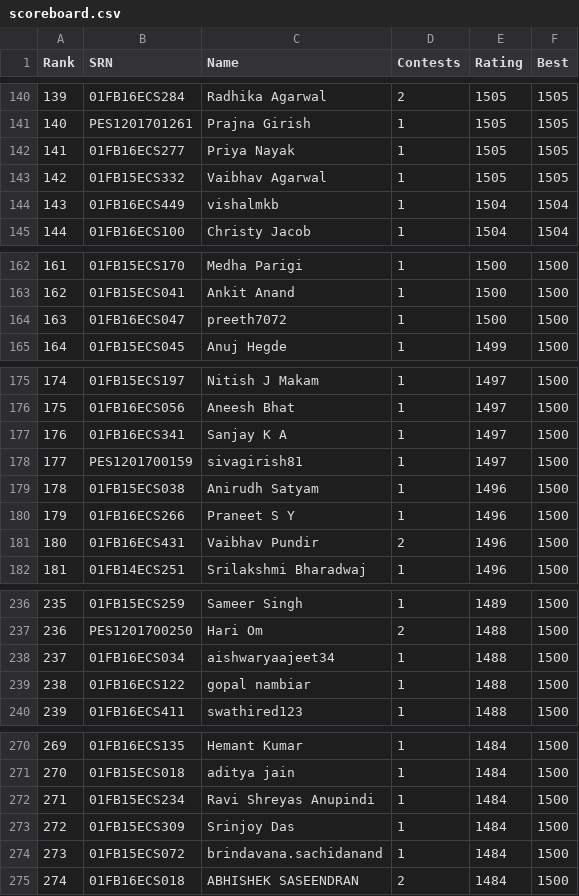
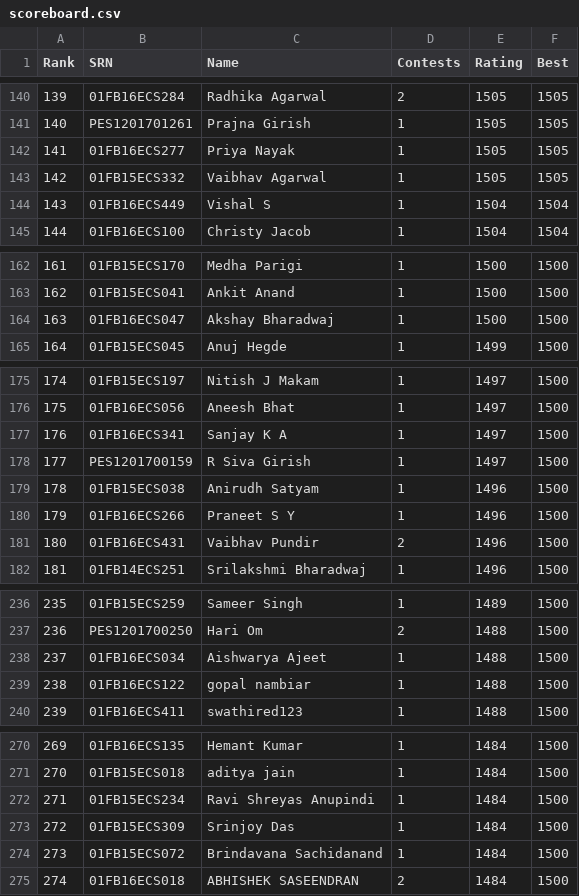
Before and after one commit to pes-alcoding-club/student-ratings, a CSV file: scoreboard.csv, drawn as a sheet; only a part is shown, gaps mark what is left out; the diff covers the shown part only.

Commit message:
added support for multiple players with same rank, corrected names in scoreboard

```diff
--- a/scoreboard.csv
+++ b/scoreboard.csv
@@ -143,3 +143,3 @@ Rank,SRN,Name,Contests,Rating,Best
 142,01FB15ECS332,Vaibhav Agarwal,1,1505,1505
-143,01FB16ECS449,vishalmkb,1,1504,1504
+143,01FB16ECS449,Vishal S,1,1504,1504
 144,01FB16ECS100,Christy Jacob,1,1504,1504
@@ -163,3 +163,3 @@ Rank,SRN,Name,Contests,Rating,Best
 162,01FB15ECS041,Ankit Anand,1,1500,1500
-163,01FB16ECS047,preeth7072,1,1500,1500
+163,01FB16ECS047,Akshay Bharadwaj,1,1500,1500
 164,01FB15ECS045,Anuj Hegde,1,1499,1500
@@ -177,3 +177,3 @@ Rank,SRN,Name,Contests,Rating,Best
 176,01FB16ECS341,Sanjay K A,1,1497,1500
-177,PES1201700159,sivagirish81,1,1497,1500
+177,PES1201700159,R Siva Girish,1,1497,1500
 178,01FB15ECS038,Anirudh Satyam,1,1496,1500
@@ -237,3 +237,3 @@ Rank,SRN,Name,Contests,Rating,Best
 236,PES1201700250,Hari Om,2,1488,1500
-237,01FB16ECS034,aishwaryaajeet34,1,1488,1500
+237,01FB16ECS034,Aishwarya Ajeet,1,1488,1500
 238,01FB16ECS122,gopal nambiar,1,1488,1500
@@ -273,3 +273,3 @@ Rank,SRN,Name,Contests,Rating,Best
 272,01FB15ECS309,Srinjoy Das,1,1484,1500
-273,01FB15ECS072,brindavana.sachidanand,1,1484,1500
+273,01FB15ECS072,Brindavana Sachidanand,1,1484,1500
 274,01FB16ECS018,ABHISHEK SASEENDRAN,2,1484,1500
```
Also changed, not shown: 17 edited cells elsewhere in this file, 3 other files.
